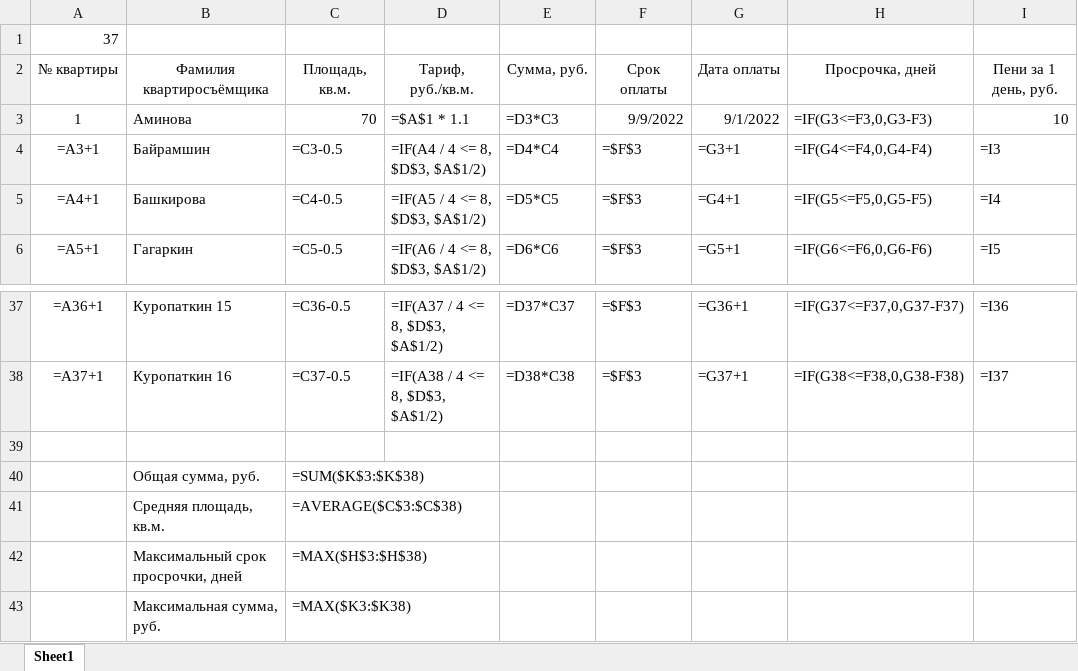
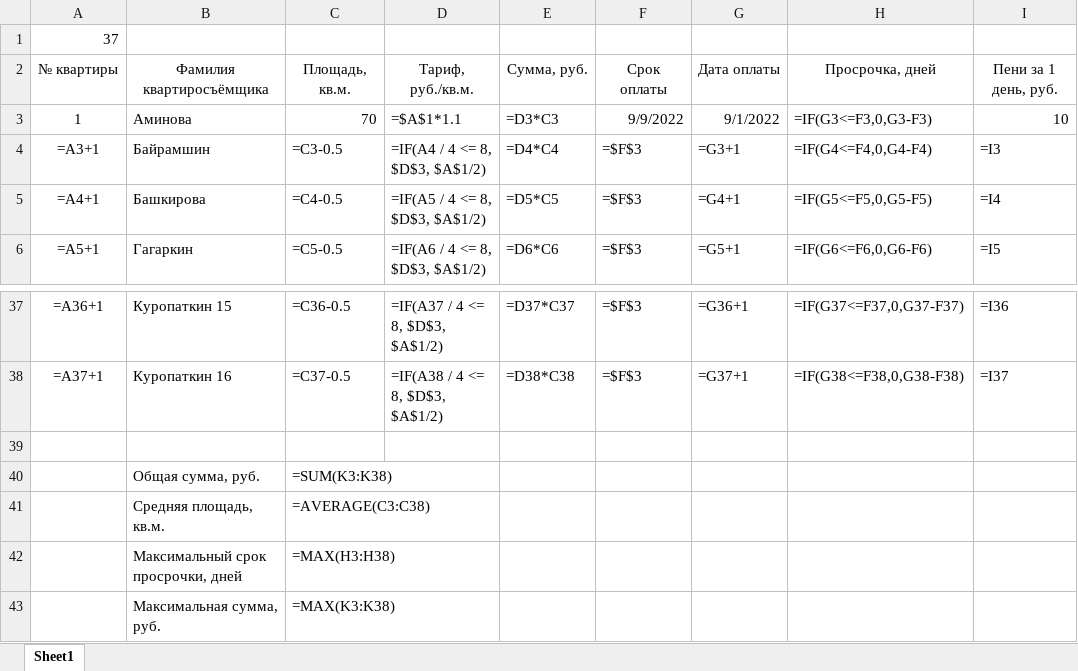
Before and after one commit to Ilya-Petrovich/IT_LR, an Excel workbook: LR3/table_1_37.xlsx, sheet Sheet1, drawn as a sheet; only a part is shown, gaps mark what is left out; values as stored, in another font and other column widths than the file's, no borders; formulas are shown in place of their values; conditional formats not drawn; the diff names each change by its address in the sheet, - before the commit and + after, or states it on an @@ line.

Commit message:
Исправлены 4 финальных значения

```diff
--- a/LR3/table_1_37.xlsx (sheet Sheet1)
+++ b/LR3/table_1_37.xlsx (sheet Sheet1)
-D3: =$A$1 * 1.1
+D3: =$A$1*1.1
-C40: =SUM($K$3:$K$38)
+C40: =SUM(K3:K38)
-C41: =AVERAGE($C$3:$C$38)
+C41: =AVERAGE(C3:C38)
-C42: =MAX($H$3:$H$38)
+C42: =MAX(H3:H38)
-C43: =MAX($K3:$K38)
+C43: =MAX(K3:K38)
```
